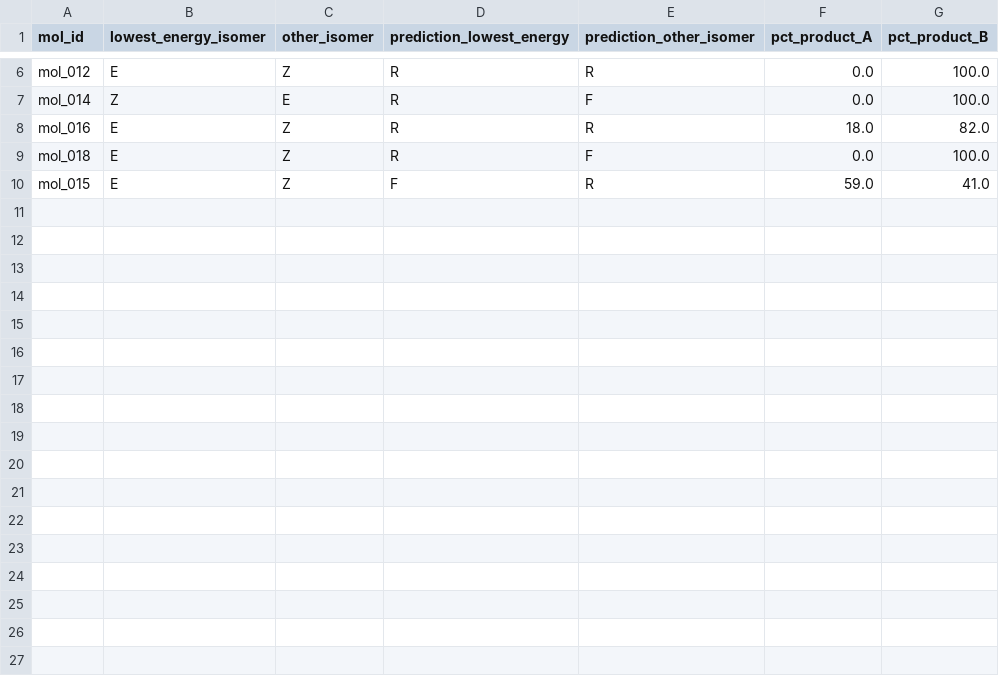
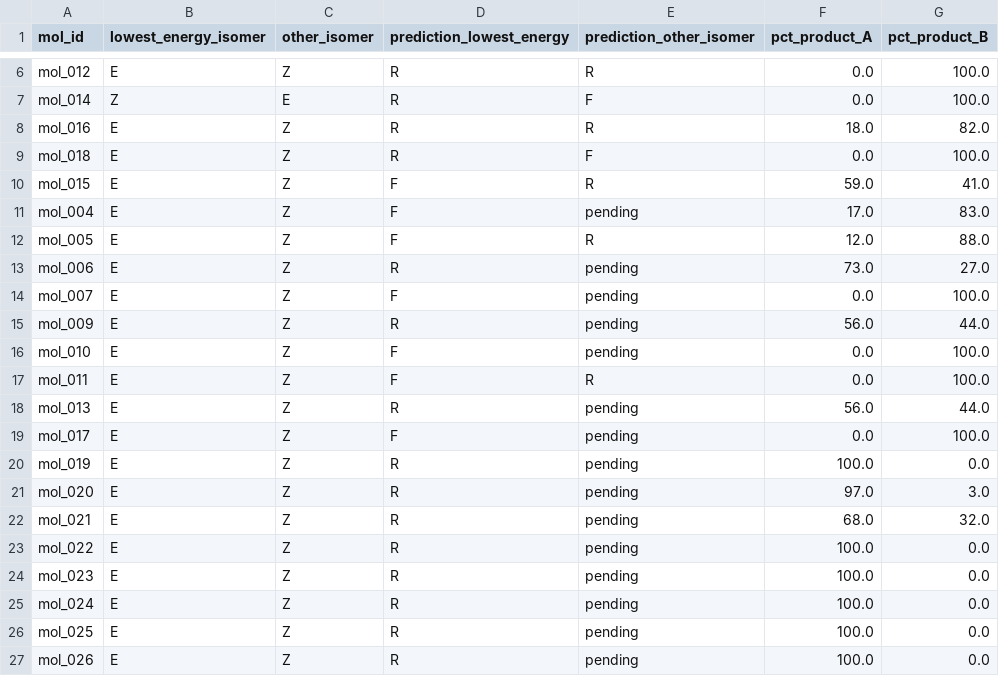
Before and after one commit to IreneGallini/beckmann-pipeline, a CSV file: data/output/analysis/ez_comparison_nbo.csv, drawn as a sheet; only a part is shown, gaps mark what is left out; the diff names each change by its address in the sheet, - before the commit and + after, or states it on an @@ line.

```diff
--- a/data/output/analysis/ez_comparison_nbo.csv
+++ b/data/output/analysis/ez_comparison_nbo.csv
+row 11: mol_004 | E | Z | F | pending | 17.0 | 83.0
+row 12: mol_005 | E | Z | F | R | 12.0 | 88.0
+row 13: mol_006 | E | Z | R | pending | 73.0 | 27.0
+row 14: mol_007 | E | Z | F | pending | 0.0 | 100.0
+row 15: mol_009 | E | Z | R | pending | 56.0 | 44.0
+row 16: mol_010 | E | Z | F | pending | 0.0 | 100.0
+row 17: mol_011 | E | Z | F | R | 0.0 | 100.0
+row 18: mol_013 | E | Z | R | pending | 56.0 | 44.0
+row 19: mol_017 | E | Z | F | pending | 0.0 | 100.0
+row 20: mol_019 | E | Z | R | pending | 100.0 | 0.0
+row 21: mol_020 | E | Z | R | pending | 97.0 | 3.0
+row 22: mol_021 | E | Z | R | pending | 68.0 | 32.0
+row 23: mol_022 | E | Z | R | pending | 100.0 | 0.0
+row 24: mol_023 | E | Z | R | pending | 100.0 | 0.0
+row 25: mol_024 | E | Z | R | pending | 100.0 | 0.0
+row 26: mol_025 | E | Z | R | pending | 100.0 | 0.0
+row 27: mol_026 | E | Z | R | pending | 100.0 | 0.0
```
Also changed, not shown: 17 other files.
